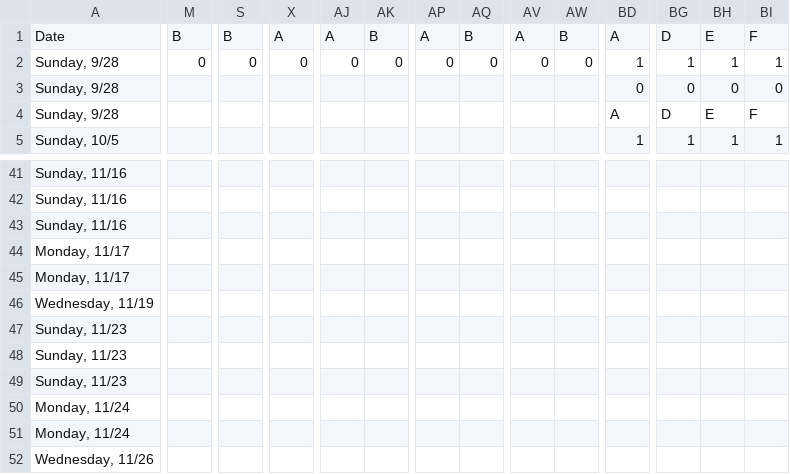
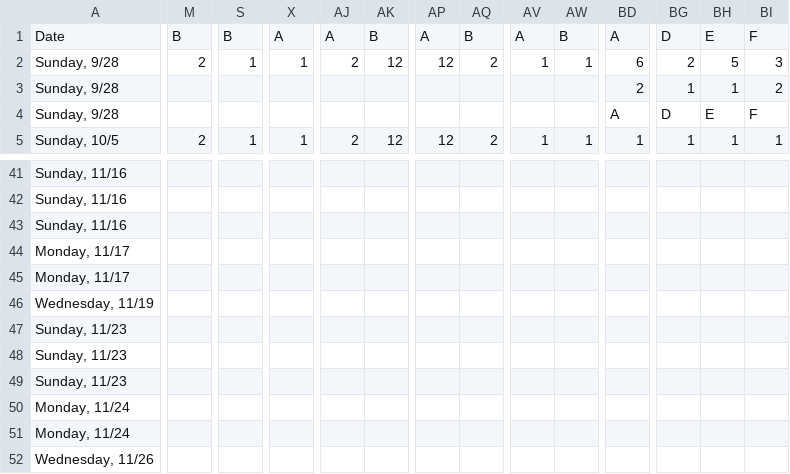
Before and after one commit to suany/scripts, a CSV file: ab-hockey/schedule.csv, drawn as a sheet; only a part is shown, gaps mark what is left out; the diff covers the shown part only; the diff names each change by its address in the sheet, - before the commit and + after, or states it on an @@ line.

Commit message:
Schedule updated 2025-10-06

```diff
--- a/ab-hockey/schedule.csv
+++ b/ab-hockey/schedule.csv
-M2: 0
+M2: 2
-S2: 0
+S2: 1
-X2: 0
+X2: 1
-AJ2: 0
+AJ2: 2
-AK2: 0
+AK2: 12
-AP2: 0
+AP2: 12
-AQ2: 0
+AQ2: 2
-AV2: 0
+AV2: 1
-AW2: 0
+AW2: 1
-BD2: 1
+BD2: 6
-BG2: 1
+BG2: 2
-BH2: 1
+BH2: 5
-BI2: 1
+BI2: 3
-BD3: 0
+BD3: 2
-BG3: 0
+BG3: 1
-BH3: 0
+BH3: 1
-BI3: 0
+BI3: 2
-M5: (empty)
+M5: 2
-S5: (empty)
+S5: 1
-X5: (empty)
+X5: 1
-AJ5: (empty)
+AJ5: 2
-AK5: (empty)
+AK5: 12
-AP5: (empty)
+AP5: 12
-AQ5: (empty)
+AQ5: 2
-AV5: (empty)
+AV5: 1
-AW5: (empty)
+AW5: 1
```
Also changed, not shown: 2 added rows, 2 removed rows and 41 edited cells elsewhere in this file, ab-hockey/team-A.csv, ab-hockey/team-B.csv, 10 other files.
